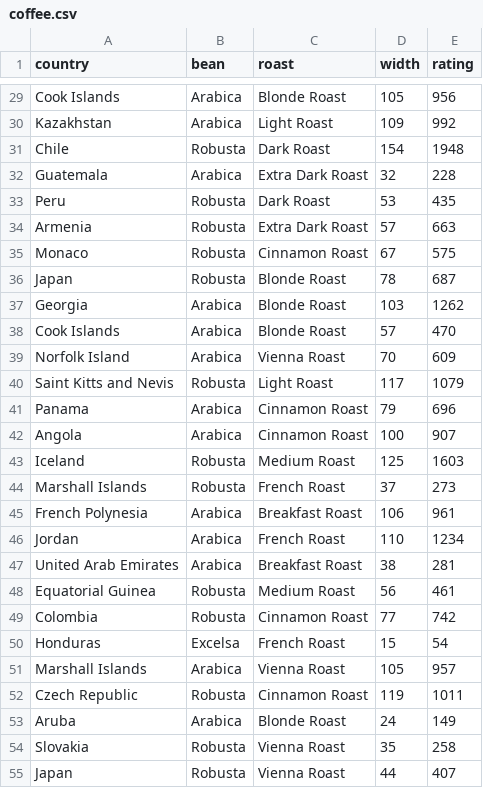
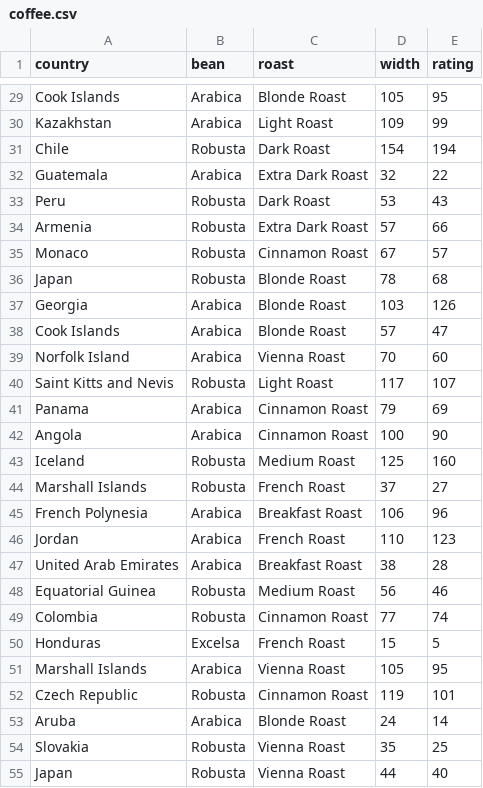
Before and after one commit to JefeThePug/Zorak-Coding-Challenges, a CSV file: building/08_DP_and_OOP-Knapsack/coffee.csv, drawn as a sheet; only a part is shown, gaps mark what is left out; the diff covers the shown part only; the diff names each change by its address in the sheet, - before the commit and + after, or states it on an @@ line.

```diff
--- a/building/08_DP_and_OOP-Knapsack/coffee.csv
+++ b/building/08_DP_and_OOP-Knapsack/coffee.csv
-E29 (rating): 956
+E29 (rating): 95
-E30 (rating): 992
+E30 (rating): 99
-E31 (rating): 1948
+E31 (rating): 194
-E32 (rating): 228
+E32 (rating): 22
-E33 (rating): 435
+E33 (rating): 43
-E34 (rating): 663
+E34 (rating): 66
-E35 (rating): 575
+E35 (rating): 57
-E36 (rating): 687
+E36 (rating): 68
-E37 (rating): 1262
+E37 (rating): 126
-E38 (rating): 470
+E38 (rating): 47
-E39 (rating): 609
+E39 (rating): 60
-E40 (rating): 1079
+E40 (rating): 107
-E41 (rating): 696
+E41 (rating): 69
-E42 (rating): 907
+E42 (rating): 90
-E43 (rating): 1603
+E43 (rating): 160
-E44 (rating): 273
+E44 (rating): 27
-E45 (rating): 961
+E45 (rating): 96
-E46 (rating): 1234
+E46 (rating): 123
-E47 (rating): 281
+E47 (rating): 28
-E48 (rating): 461
+E48 (rating): 46
-E49 (rating): 742
+E49 (rating): 74
-E50 (rating): 54
+E50 (rating): 5
-E51 (rating): 957
+E51 (rating): 95
-E52 (rating): 1011
+E52 (rating): 101
-E53 (rating): 149
+E53 (rating): 14
-E54 (rating): 258
+E54 (rating): 25
-E55 (rating): 407
+E55 (rating): 40
```
Also changed, not shown: 73 edited cells elsewhere in this file, 1 other file.
